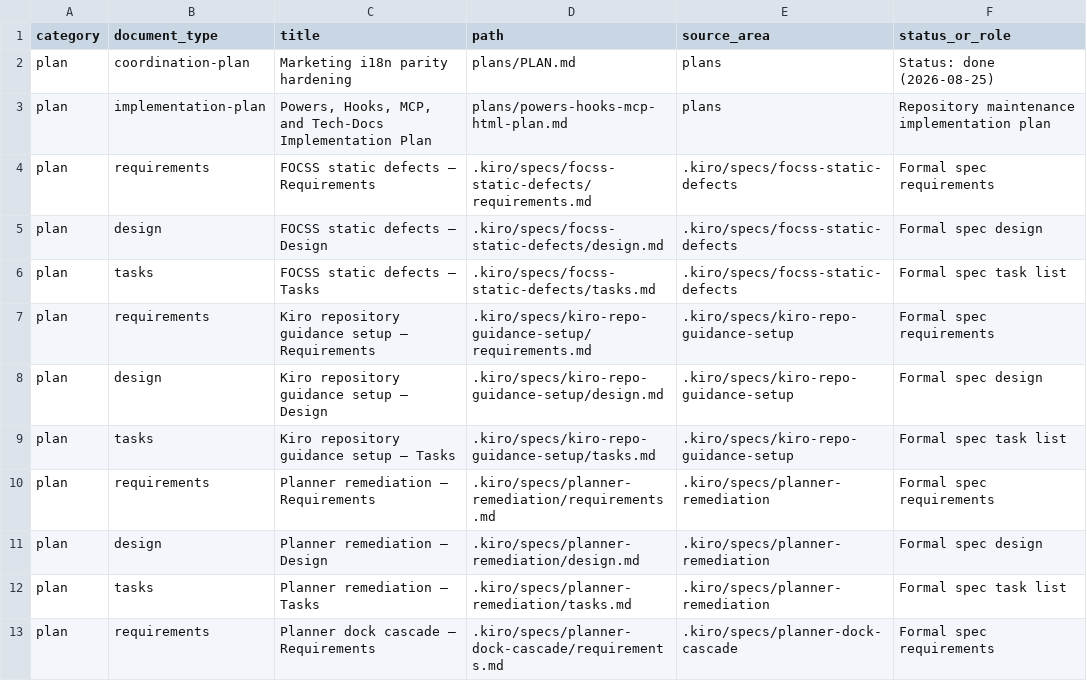
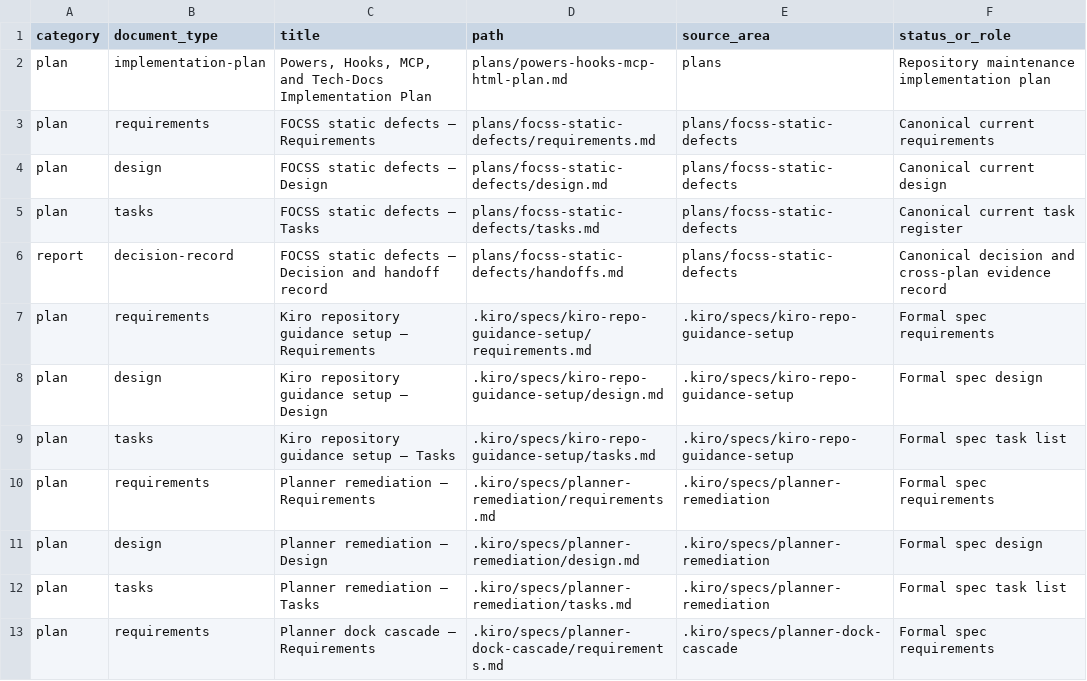
Before and after one commit to ayushoando/23082026, a CSV file: plans/plans-reports-references.csv, drawn as a sheet; only a part is shown.

Commit message:
docs(plans): clarify planning coordination structure and reconcile FOCSS audit baseline
- Rewrite `plans/README.md` to clarify active planning vs. durable architecture separation
- Establish canonical role of plan folders as containers for requirements, design, tasks, and evidence
- Register `focss-static-defects/` and `plans-reports-references.csv` as primary navigation points
- Refactor CSS audit report from discovery narrative to reconciled baseline format
- Add `handoffs.md` to FOCSS static defects plan for handoff tracking
- Update `design.md` and `requirements.md` with reconciled status and current ownership
- Consolidate audit findings into reconciled status table with baseline, current, and plan state
- Clarify evidence placement: plan-specific audits colocate with owning plan; generated evidence lives in `results/**`
- Register plan reference registry as source of truth for plan discovery

```diff
--- a/plans/plans-reports-references.csv
+++ b/plans/plans-reports-references.csv
@@ -1,7 +1,7 @@
 category,document_type,title,path,source_area,status_or_role
-plan,coordination-plan,Marketing i18n parity hardening,plans/PLAN.md,plans,Status: done (2026-08-25)
 plan,implementation-plan,"Powers, Hooks, MCP, and Tech-Docs Implementation Plan",plans/powers-hooks-mcp-html-plan.md,plans,Repository maintenance implementation plan
-plan,requirements,FOCSS static defects — Requirements,.kiro/specs/focss-static-defects/requirements.md,.kiro/specs/focss-static-defects,Formal spec requirements
-plan,design,FOCSS static defects — Design,.kiro/specs/focss-static-defects/design.md,.kiro/specs/focss-static-defects,Formal spec design
-plan,tasks,FOCSS static defects — Tasks,.kiro/specs/focss-static-defects/tasks.md,.kiro/specs/focss-static-defects,Formal spec task list
+plan,requirements,FOCSS static defects — Requirements,plans/focss-static-defects/requirements.md,plans/focss-static-defects,Canonical current requirements
+plan,design,FOCSS static defects — Design,plans/focss-static-defects/design.md,plans/focss-static-defects,Canonical current design
+plan,tasks,FOCSS static defects — Tasks,plans/focss-static-defects/tasks.md,plans/focss-static-defects,Canonical current task register
+report,decision-record,FOCSS static defects — Decision and handoff record,plans/focss-static-defects/handoffs.md,plans/focss-static-defects,Canonical decision and cross-plan evidence record
 plan,requirements,Kiro repository guidance setup — Requirements,.kiro/specs/kiro-repo-guidance-setup/requirements.md,.kiro/specs/kiro-repo-guidance-setup,Formal spec requirements
```
Also changed, not shown: 6 other files.
